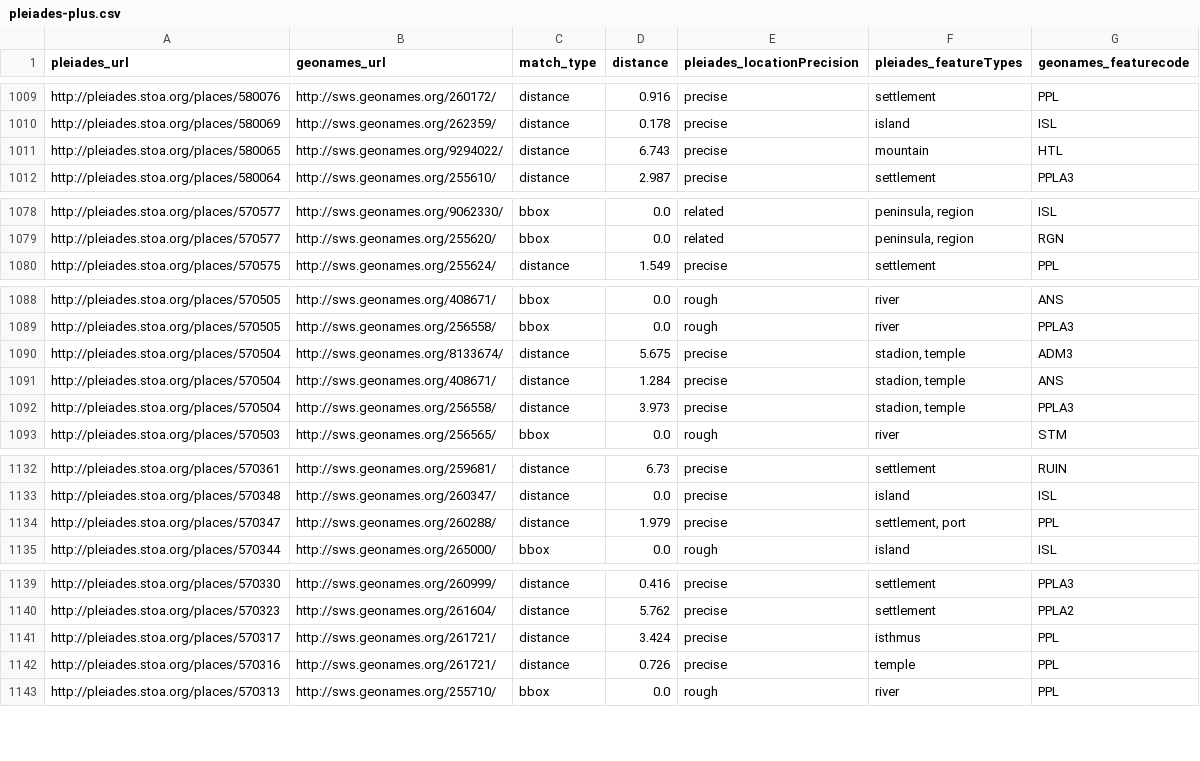
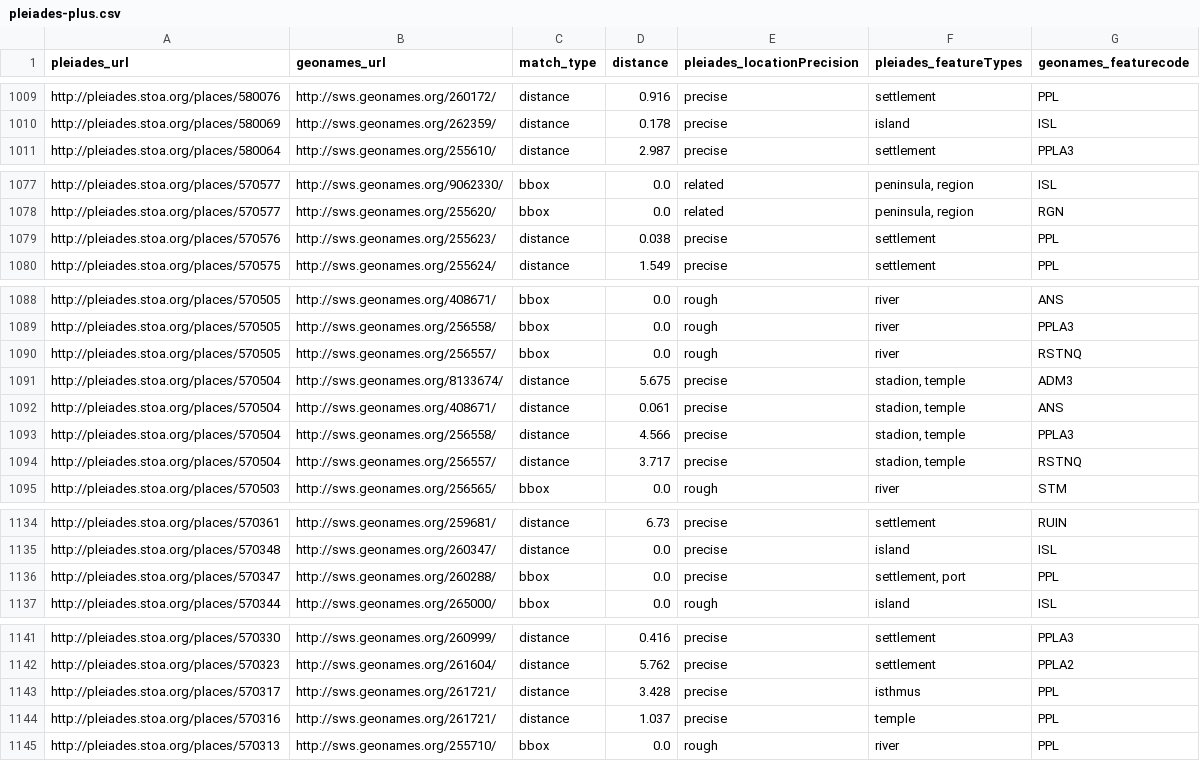
Before and after one commit to ryanfb/pleiades-plus, a CSV file: data/pleiades-plus.csv, drawn as a sheet; only a part is shown, gaps mark what is left out; the diff covers the shown part only.

Commit message:
2014-08-26 pleiades-plus.csv update

```diff
--- a/data/pleiades-plus.csv
+++ b/data/pleiades-plus.csv
@@ -1010,3 +1010,2 @@ http://pleiades.stoa.org/places/580076,http://sws.geonames.org/260172/,distance,
 http://pleiades.stoa.org/places/580069,http://sws.geonames.org/262359/,distance,0.178,precise,"island",ISL
-http://pleiades.stoa.org/places/580065,http://sws.geonames.org/9294022/,distance,6.743,precise,"mountain",HTL
 http://pleiades.stoa.org/places/580064,http://sws.geonames.org/255610/,distance,2.987,precise,"settlement",PPLA3
@@ -1079,2 +1078,3 @@ http://pleiades.stoa.org/places/570577,http://sws.geonames.org/9062330/,bbox,0.0
 http://pleiades.stoa.org/places/570577,http://sws.geonames.org/255620/,bbox,0.0,related,"peninsula, region",RGN
+http://pleiades.stoa.org/places/570576,http://sws.geonames.org/255623/,distance,0.038,precise,"settlement",PPL
 http://pleiades.stoa.org/places/570575,http://sws.geonames.org/255624/,distance,1.549,precise,"settlement",PPL
@@ -1089,5 +1089,7 @@ http://pleiades.stoa.org/places/570505,http://sws.geonames.org/408671/,bbox,0.0,
 http://pleiades.stoa.org/places/570505,http://sws.geonames.org/256558/,bbox,0.0,rough,"river",PPLA3
+http://pleiades.stoa.org/places/570505,http://sws.geonames.org/256557/,bbox,0.0,rough,"river",RSTNQ
 http://pleiades.stoa.org/places/570504,http://sws.geonames.org/8133674/,distance,5.675,precise,"stadion, temple",ADM3
-http://pleiades.stoa.org/places/570504,http://sws.geonames.org/408671/,distance,1.284,precise,"stadion, temple",ANS
-http://pleiades.stoa.org/places/570504,http://sws.geonames.org/256558/,distance,3.973,precise,"stadion, temple",PPLA3
+http://pleiades.stoa.org/places/570504,http://sws.geonames.org/408671/,distance,0.061,precise,"stadion, temple",ANS
+http://pleiades.stoa.org/places/570504,http://sws.geonames.org/256558/,distance,4.566,precise,"stadion, temple",PPLA3
+http://pleiades.stoa.org/places/570504,http://sws.geonames.org/256557/,distance,3.717,precise,"stadion, temple",RSTNQ
 http://pleiades.stoa.org/places/570503,http://sws.geonames.org/256565/,bbox,0.0,rough,"river",STM
@@ -1133,3 +1135,3 @@ http://pleiades.stoa.org/places/570361,http://sws.geonames.org/259681/,distance,
 http://pleiades.stoa.org/places/570348,http://sws.geonames.org/260347/,distance,0.0,precise,"island",ISL
-http://pleiades.stoa.org/places/570347,http://sws.geonames.org/260288/,distance,1.979,precise,"settlement, port",PPL
+http://pleiades.stoa.org/places/570347,http://sws.geonames.org/260288/,bbox,0.0,precise,"settlement, port",PPL
 http://pleiades.stoa.org/places/570344,http://sws.geonames.org/265000/,bbox,0.0,rough,"island",ISL
@@ -1140,4 +1142,4 @@ http://pleiades.stoa.org/places/570330,http://sws.geonames.org/260999/,distance,
 http://pleiades.stoa.org/places/570323,http://sws.geonames.org/261604/,distance,5.762,precise,"settlement",PPLA2
-http://pleiades.stoa.org/places/570317,http://sws.geonames.org/261721/,distance,3.424,precise,"isthmus",PPL
-http://pleiades.stoa.org/places/570316,http://sws.geonames.org/261721/,distance,0.726,precise,"temple",PPL
+http://pleiades.stoa.org/places/570317,http://sws.geonames.org/261721/,distance,3.428,precise,"isthmus",PPL
+http://pleiades.stoa.org/places/570316,http://sws.geonames.org/261721/,distance,1.037,precise,"temple",PPL
 http://pleiades.stoa.org/places/570313,http://sws.geonames.org/255710/,bbox,0.0,rough,"river",PPL
```
Also changed, not shown: 5 edited cells elsewhere in this file.
